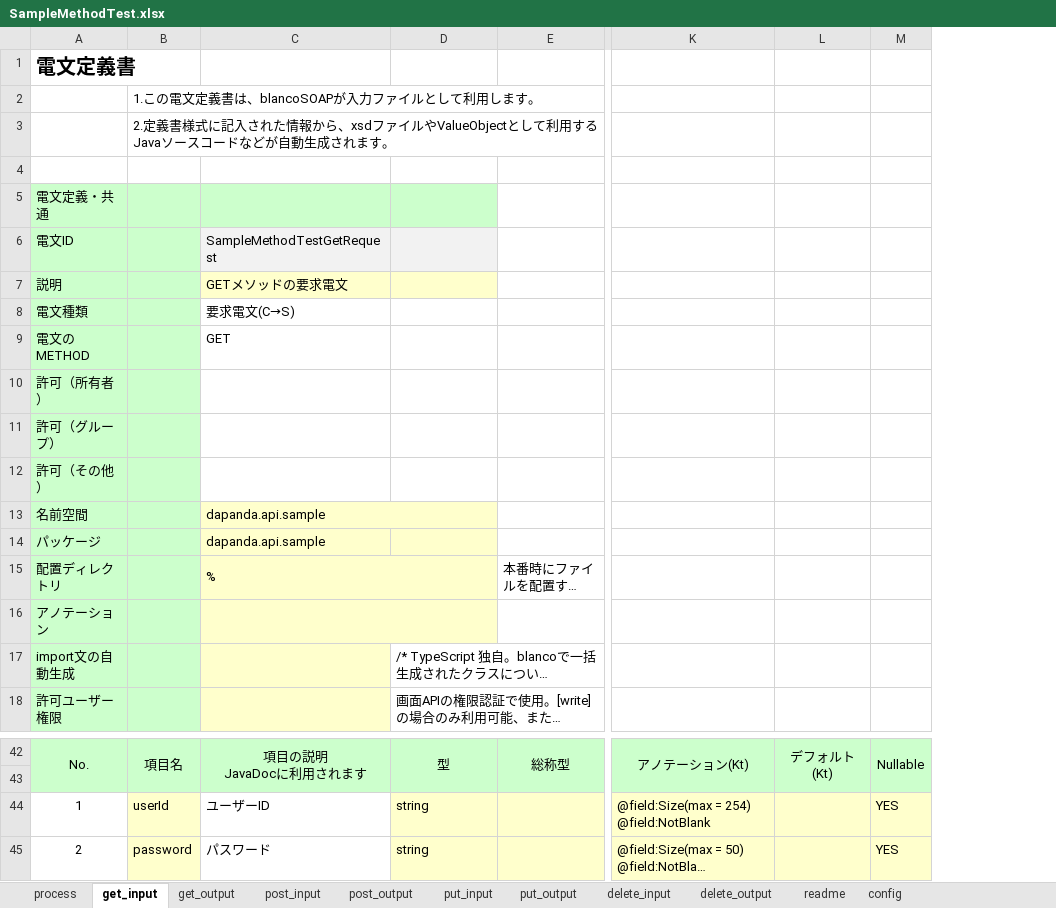
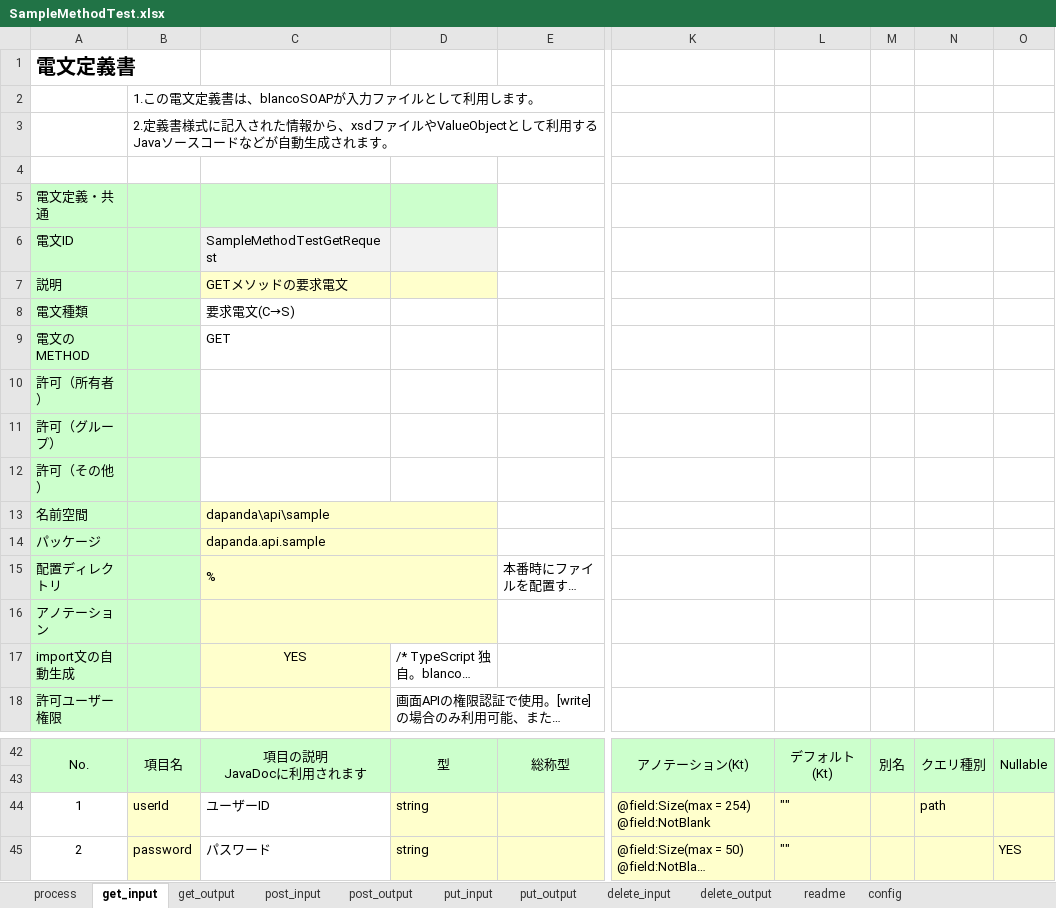
Before and after one commit to uedaueo/dapanda-api-core, an Excel workbook: blanco-meta/rest/SampleMethodTest.xlsx, sheet get_input, drawn as a sheet; only a part is shown, gaps mark what is left out; long unchanged cells end in …; values as stored, in another font and other column widths than the file's, no borders; addresses are those after the commit; the diff names each change by its address in the sheet, - before the commit and + after, or states it on an @@ line.

Commit message:
Adapt Path/Query parameters on POST/PUT method.

```diff
--- a/blanco-meta/rest/SampleMethodTest.xlsx (sheet get_input)
+++ b/blanco-meta/rest/SampleMethodTest.xlsx (sheet get_input)
+column M, row 42: 別名
+column N, rows 42-44: クエリ種別 |  | path
-C13: dapanda.api.sample
+C13: dapanda\api\sample
+C14:D14 merged
-C17: (empty)
+C17: YES
-L44:L45: (empty)
+L44:L45: ""
-O44: YES
+O44: (empty)
```
Also changed, not shown: sheet post_input, sheet put_input, sheet config, sheet delete_input, sheet process, sheet get_output, 3 more sheets, 8 other files.
